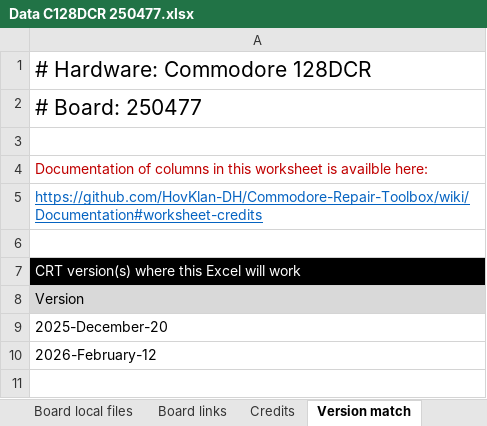
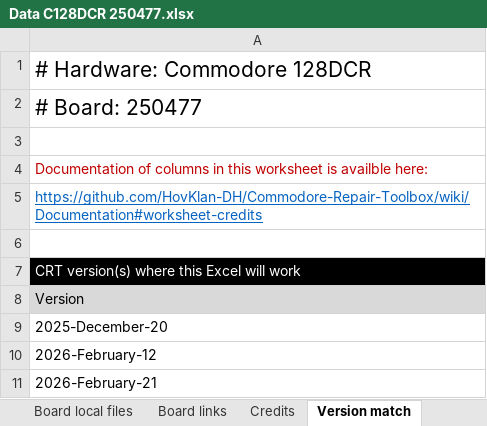
Before and after one commit to HovKlan-DH/Commodore-Repair-Toolbox, an Excel workbook: Data/Commodore 128/250477/Data C128DCR 250477.xlsx, sheet Version match, drawn as a sheet; values as stored, in another font and other column widths than the file's, no borders; the diff names each change by its address in the sheet, - before the commit and + after, or states it on an @@ line.

```diff
--- a/Data/Commodore 128/250477/Data C128DCR 250477.xlsx (sheet Version match)
+++ b/Data/Commodore 128/250477/Data C128DCR 250477.xlsx (sheet Version match)
+row 11: 2026-February-21
```
Also changed, not shown: sheet Board schematics, Data/Commodore 128/310378/Data C128 310378.xlsx, Data/Commodore 64/250407/Data C64 250407.xlsx, 6 other files.
